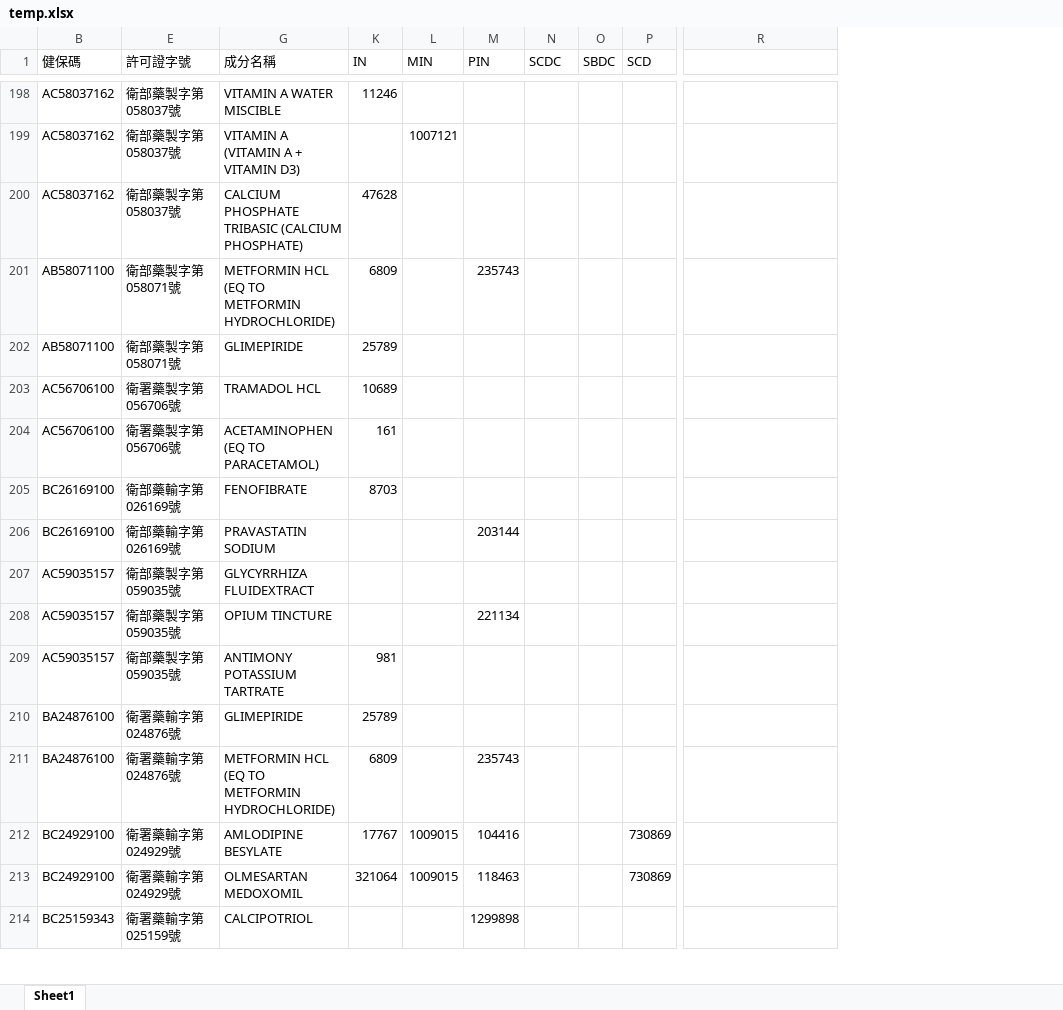
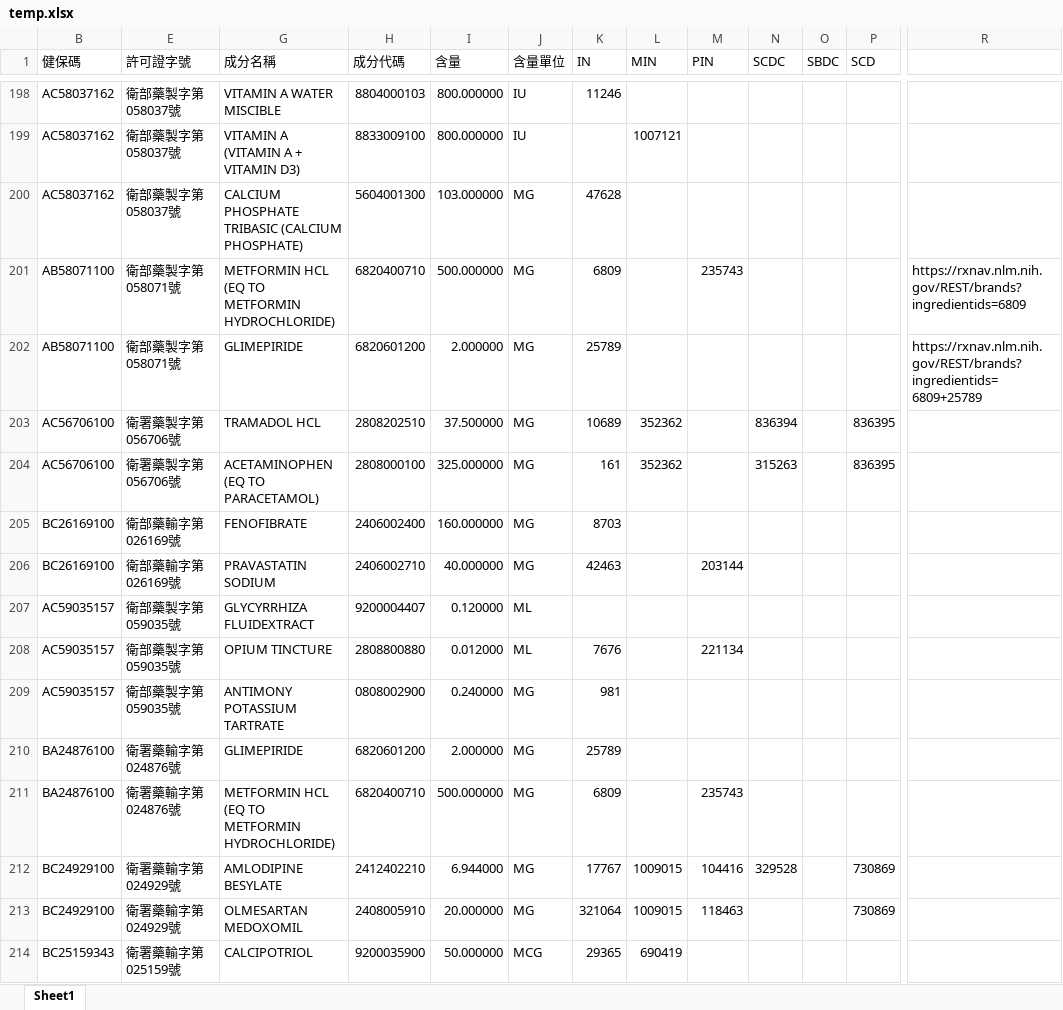
Before and after one commit to ph037886/tw_rxnorm, an Excel workbook: files/temp.xlsx, sheet Sheet1, drawn as a sheet; only a part is shown, gaps mark what is left out; values as stored, in another font and other column widths than the file's, no cell formats; the diff covers the shown part only; the diff names each change by its address in the sheet, - before the commit and + after, or states it on an @@ line.

```diff
--- a/files/temp.xlsx (sheet Sheet1)
+++ b/files/temp.xlsx (sheet Sheet1)
@@ column H (成分代碼) unhidden, rows 198-214: 8804000103 | 8833009100 | 5604001300 | 6820400710 | 6820601200 | 2808202510 | 2808000100 | 2406002400 | 2406002710 | 9200004407 | 2808800880 | 0808002900 | 6820601200 | 6820400710 | 2412402210 | 2408005910 | 9200035900 @@
@@ column I (含量) unhidden, rows 198-214: 800.000000 | 800.000000 | 103.000000 | 500.000000 | 2.000000 | 37.500000 | 325.000000 | 160.000000 | 40.000000 | 0.120000 | 0.012000 | 0.240000 | 2.000000 | 500.000000 | 6.944000 | 20.000000 | 50.000000 @@
@@ column J (含量單位) unhidden, rows 198-214: IU | IU | MG | MG | MG | MG | MG | MG | MG | ML | ML | MG | MG | MG | MG | MG | MCG @@
-R201: (empty)
+R201: https://rxnav.nlm.nih.gov/REST/brands?ingredientids=6809
-R202: (empty)
+R202: https://rxnav.nlm.nih.gov/REST/brands?ingredientids=6809+25789
-L203:L204 (MIN): (empty)
+L203:L204 (MIN): 352362
-N203 (SCDC): (empty)
+N203 (SCDC): 836394
-P203:P204 (SCD): (empty)
+P203:P204 (SCD): 836395
-N204 (SCDC): (empty)
+N204 (SCDC): 315263
-K206 (IN): (empty)
+K206 (IN): 42463
-K208 (IN): (empty)
+K208 (IN): 7676
-N212 (SCDC): (empty)
+N212 (SCDC): 329528
-K214 (IN): (empty)
+K214 (IN): 29365
-L214 (MIN): (empty)
+L214 (MIN): 690419
-M214 (PIN): 1299898
+M214 (PIN): (empty)
```
Also changed, not shown: 459 edited cells elsewhere in this sheet, cell formats.
